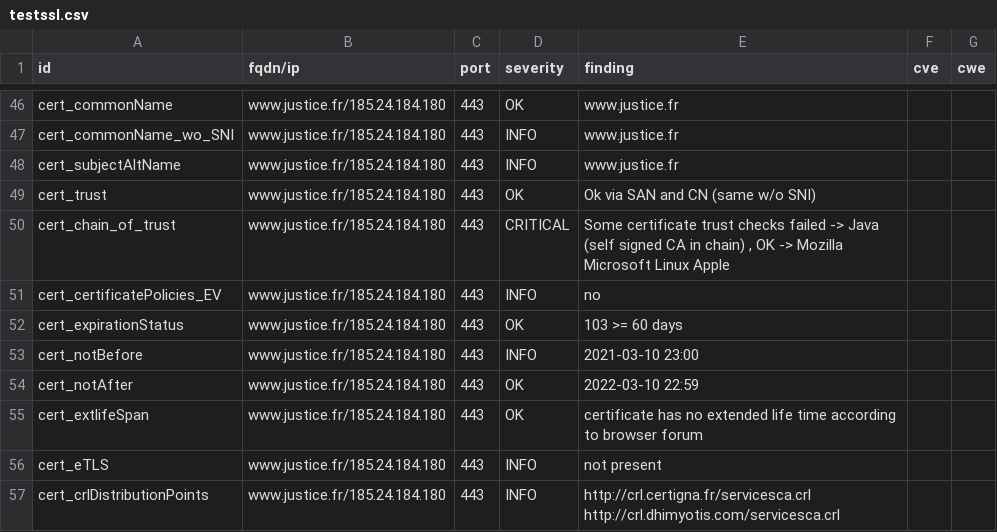
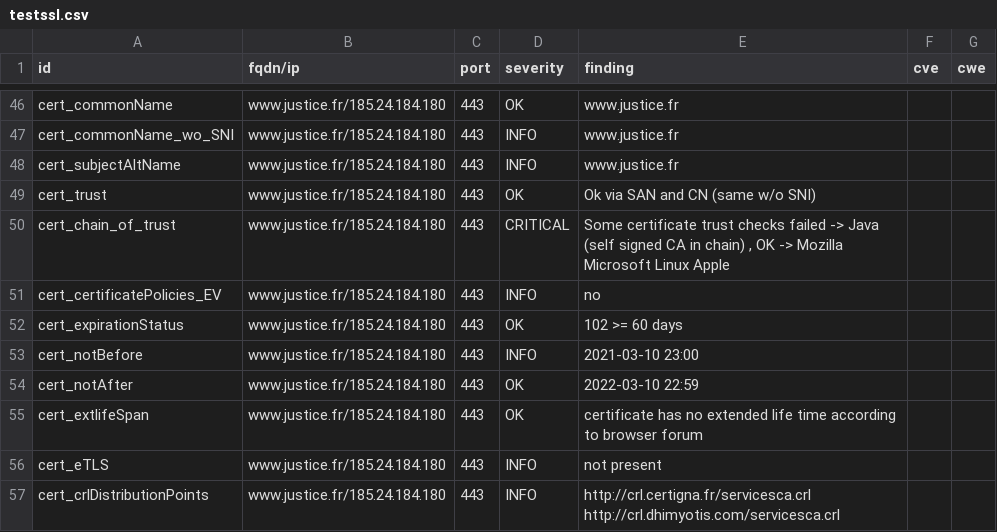
Before and after one commit to Cour-de-cassation/dashlord, a CSV file: results/aHR0cHM6Ly93d3cuanVzdGljZS5mcg==/testssl.csv, drawn as a sheet; only a part is shown, gaps mark what is left out.

```diff
--- a/results/aHR0cHM6Ly93d3cuanVzdGljZS5mcg==/testssl.csv
+++ b/results/aHR0cHM6Ly93d3cuanVzdGljZS5mcg==/testssl.csv
@@ -51,3 +51,3 @@
 "cert_certificatePolicies_EV","www.justice.fr/185.24.184.180","443","INFO","no","",""
-"cert_expirationStatus","www.justice.fr/185.24.184.180","443","OK","103 >= 60 days","",""
+"cert_expirationStatus","www.justice.fr/185.24.184.180","443","OK","102 >= 60 days","",""
 "cert_notBefore","www.justice.fr/185.24.184.180","443","INFO","2021-03-10 23:00","",""
```
Also changed, not shown: 14 other files.
